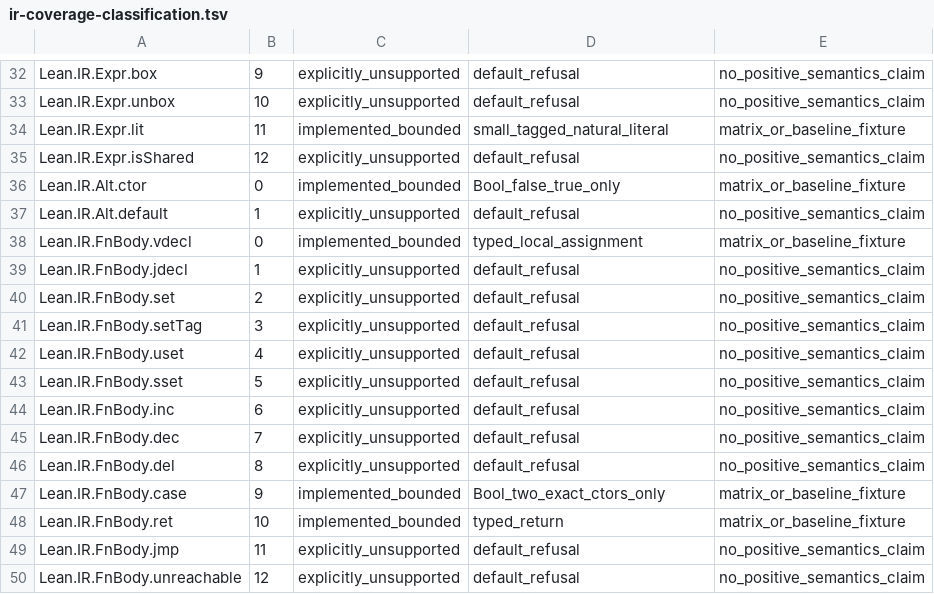
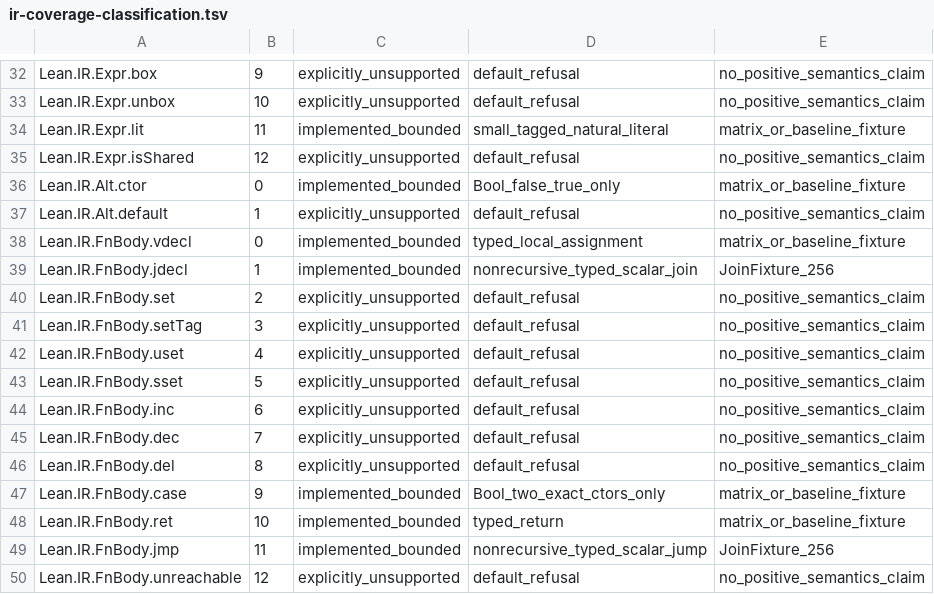
Before and after one commit to laurajoyhutchins/eth-disproof-rust, a TSV file: rust/native_lean_backend/ir-coverage-classification.tsv, drawn as a sheet; only a part is shown, gaps mark what is left out.

Commit message:
fix(native): classify verified nonrecursive scalar joins as bounded supported IR

```diff
--- a/rust/native_lean_backend/ir-coverage-classification.tsv
+++ b/rust/native_lean_backend/ir-coverage-classification.tsv
@@ -38,3 +38,3 @@ Lean.IR.Alt.default	1	explicitly_unsupported	default_refusal	no_positive_semanti
 Lean.IR.FnBody.vdecl	0	implemented_bounded	typed_local_assignment	matrix_or_baseline_fixture
-Lean.IR.FnBody.jdecl	1	explicitly_unsupported	default_refusal	no_positive_semantics_claim
+Lean.IR.FnBody.jdecl	1	implemented_bounded	nonrecursive_typed_scalar_join	JoinFixture_256
 Lean.IR.FnBody.set	2	explicitly_unsupported	default_refusal	no_positive_semantics_claim
@@ -48,3 +48,3 @@ Lean.IR.FnBody.case	9	implemented_bounded	Bool_two_exact_ctors_only	matrix_or_ba
 Lean.IR.FnBody.ret	10	implemented_bounded	typed_return	matrix_or_baseline_fixture
-Lean.IR.FnBody.jmp	11	explicitly_unsupported	default_refusal	no_positive_semantics_claim
+Lean.IR.FnBody.jmp	11	implemented_bounded	nonrecursive_typed_scalar_jump	JoinFixture_256
 Lean.IR.FnBody.unreachable	12	explicitly_unsupported	default_refusal	no_positive_semantics_claim
```
